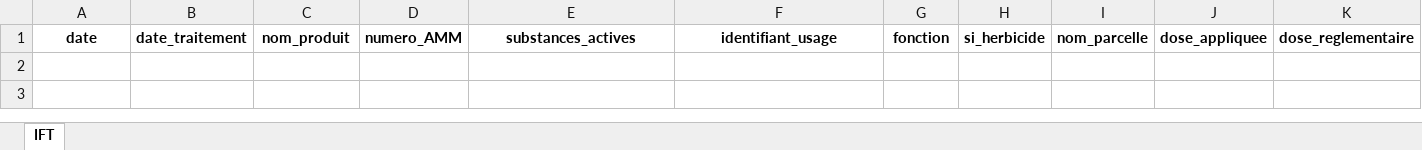
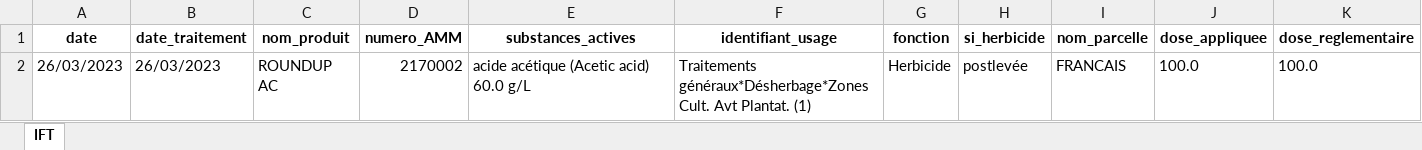
Before and after one commit to dougy147/IFT, an Excel workbook: IFT.xlsx, sheet IFT, drawn as a sheet; only a part is shown; values as stored, in another font and other column widths than the file's, no borders; rows hold the shown columns only; the diff names each change by its address in the sheet, - before the commit and + after, or states it on an @@ line.

```diff
--- a/IFT.xlsx (sheet IFT)
+++ b/IFT.xlsx (sheet IFT)
+row 2: 26/03/2023 | 26/03/2023 | ROUNDUP AC | 2170002 | acide acétique (Acetic acid) 60.0 g/L | Traitements généraux*Désherbage*Zones Cult. Avt Plantat. (1) | Herbicide | postlevée | FRANCAIS | 100.0 | 100.0
```
Also changed, not shown: liste_parcelles.xlsx, 4 other files.
